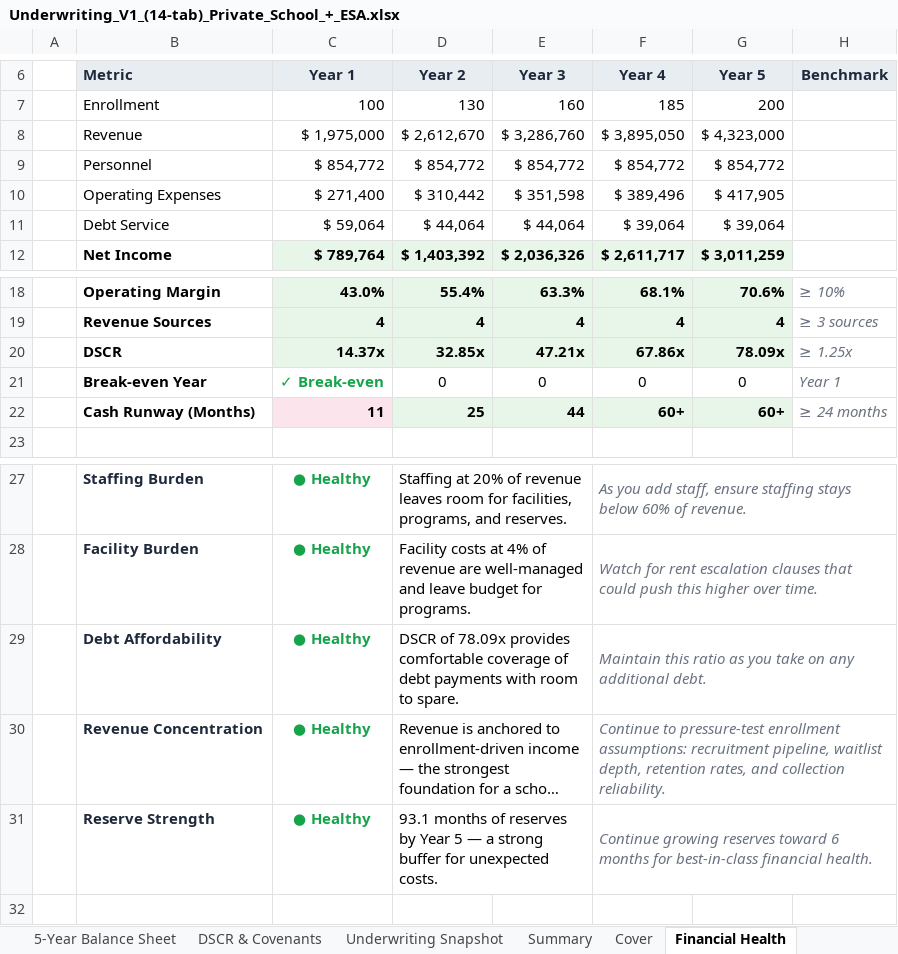
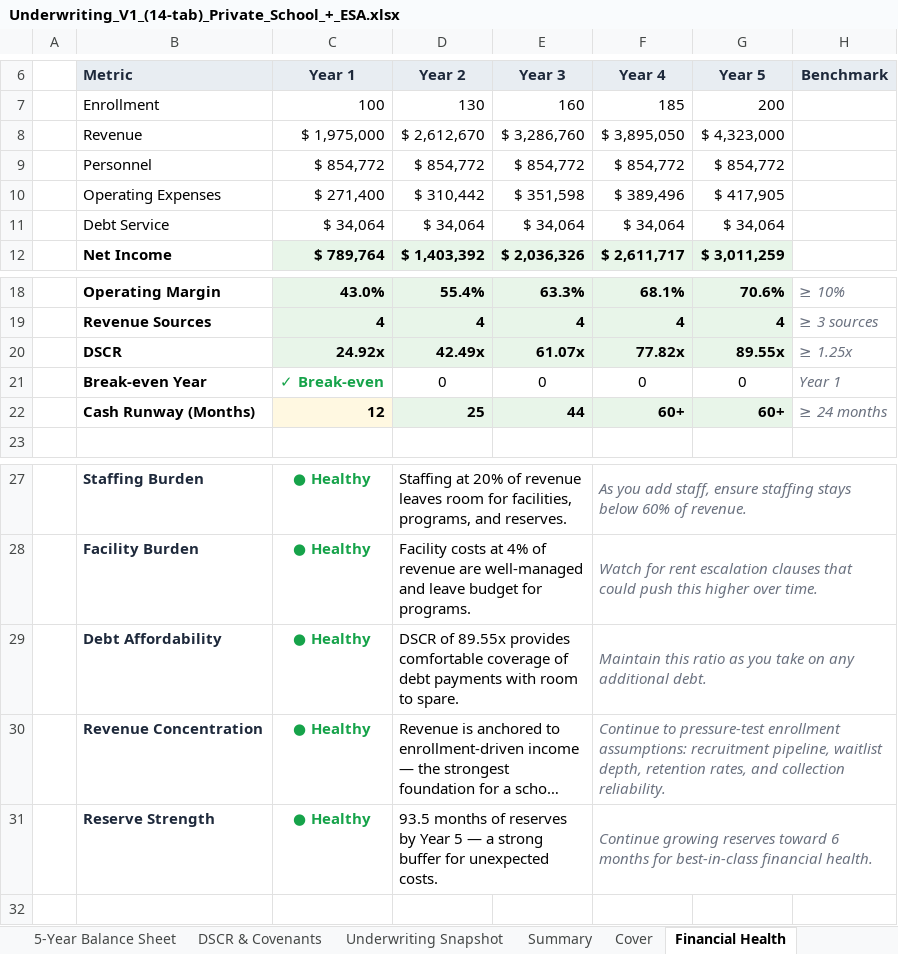
Before and after one commit to oronico/Schoolstack_Budget, an Excel workbook: artifacts/api-server/qa-output/Underwriting_V1_(14-tab)_Private_School_+_ESA.xlsx, sheet Financial Health, drawn as a sheet; only a part is shown, gaps mark what is left out; long unchanged cells end in …; values as stored, in another font and other column widths than the file's, no borders; conditional formats not drawn; the diff names each change by its address in the sheet, - before the commit and + after, or states it on an @@ line.

```diff
--- a/artifacts/api-server/qa-output/Underwriting_V1_(14-tab)_Private_School_+_ESA.xlsx (sheet Financial Health)
+++ b/artifacts/api-server/qa-output/Underwriting_V1_(14-tab)_Private_School_+_ESA.xlsx (sheet Financial Health)
-C11 (Year 1): $ 59,064
+C11 (Year 1): $ 34,064
-D11 (Year 2): $ 44,064
+D11 (Year 2): $ 34,064
-E11 (Year 3): $ 44,064
+E11 (Year 3): $ 34,064
-F11 (Year 4): $ 39,064
+F11 (Year 4): $ 34,064
-G11 (Year 5): $ 39,064
+G11 (Year 5): $ 34,064
-C20 (Year 1): 14.37x
+C20 (Year 1): 24.92x
-D20 (Year 2): 32.85x
+D20 (Year 2): 42.49x
-E20 (Year 3): 47.21x
+E20 (Year 3): 61.07x
-F20 (Year 4): 67.86x
+F20 (Year 4): 77.82x
-G20 (Year 5): 78.09x
+G20 (Year 5): 89.55x
-C22 (Year 1): 11
+C22 (Year 1): 12
-D29 (Year 2): DSCR of 78.09x provides comfortable…
+D29 (Year 2): DSCR of 89.55x provides comfortable…
-D31 (Year 2): 93.1 months of…
+D31 (Year 2): 93.5 months of…
```
Also changed, not shown: artifacts/api-server/qa-output/Formula_Export_Charter_ADA_Grade-Band.xlsx, artifacts/api-server/qa-output/Formula_Export_Charter_Public_Funding.xlsx, 23 other files.
